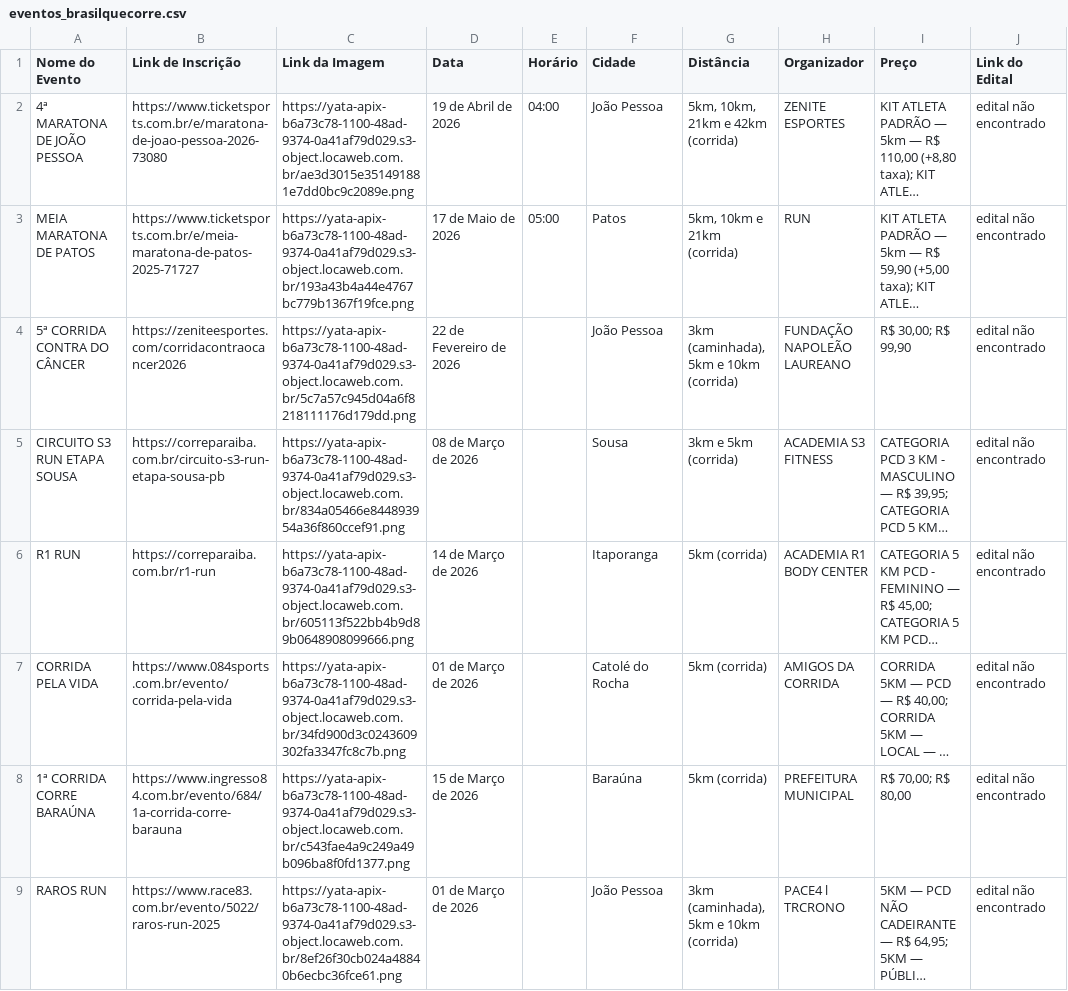
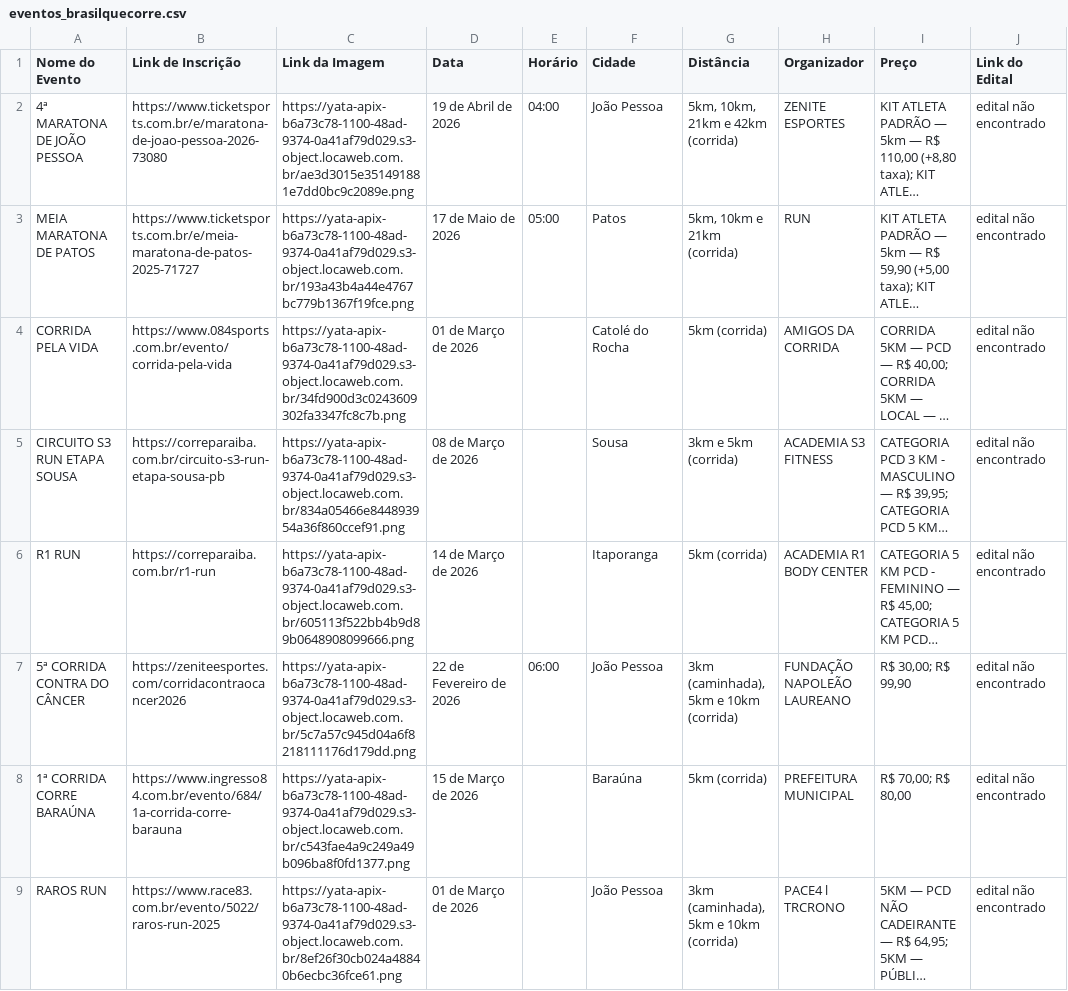
Before and after one commit to GustavoLSantos/CorrePB, a CSV file: backend/data_collection/data/eventos_brasilquecorre.csv, drawn as a sheet; only a part is shown; long unchanged cells end in …; removed rows and columns are numbered as before the commit, all else as after; the diff covers the shown part only; the diff names each change by its address in the sheet, - before the commit and + after, or states it on an @@ line.

Commit message:
feat: Zenite run schedule

```diff
--- a/backend/data_collection/data/eventos_brasilquecorre.csv
+++ b/backend/data_collection/data/eventos_brasilquecorre.csv
-row 4: 5ª CORRIDA CONTRA DO CÂNCER | https://zeniteesportes.com/corridacontraocancer2026 | https://yata-apix-b6a73c78-1100-48ad-9374-0a41af79d029.s3-object.locaweb.com.br/5c7a57c945d04a6f8218111176d179dd.png | 22 de Fevereiro de 2026 |  | João Pessoa | 3km (caminhada), 5km e 10km (corrida) | FUNDAÇÃO NAPOLEÃO LAUREANO | R$ 30,00; R$ 99,90 | edital não encontrado
@@ row 7 moved to row 4: CORRIDA PELA VIDA @@
+row 7: 5ª CORRIDA CONTRA DO CÂNCER | https://zeniteesportes.com/corridacontraocancer2026 | https://yata-apix-b6a73c78-1100-48ad-9374-0a41af79d029.s3-object.locaweb.com.br/5c7a57c945d04a6f8218111176d179dd.png | 22 de Fevereiro de 2026 | 06:00 | João Pessoa | 3km (caminhada), 5km e 10km (corrida) | FUNDAÇÃO NAPOLEÃO LAUREANO | R$ 30,00; R$ 99,90 | edital não encontrado
```
Also changed, not shown: 6 added rows, 6 removed rows, 6 moved rows and 1 edited cell elsewhere in this file, 2 other files.
